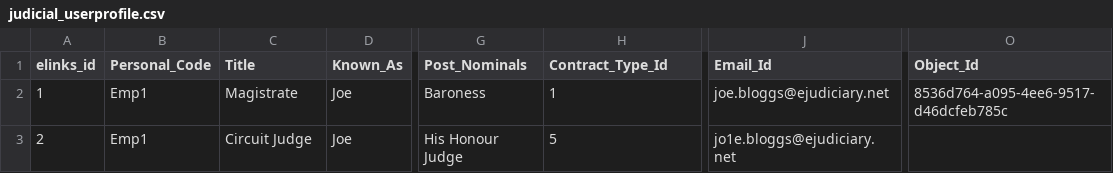
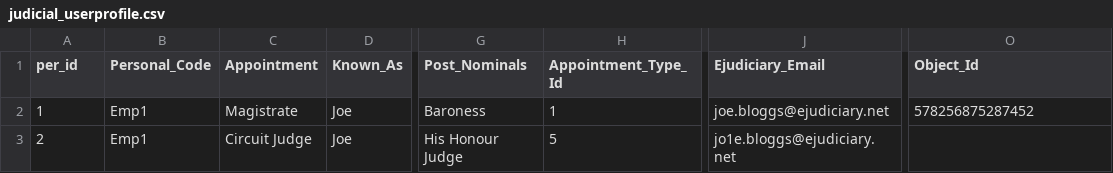
Before and after one commit to hmcts/rd-judicial-data-load, a CSV file: src/functionalTest/resources/sourceFiles/parent/judicial_userprofile.csv, drawn as a sheet; only a part is shown, gaps mark what is left out; the diff names each change by its address in the sheet, - before the commit and + after, or states it on an @@ line.

Commit message:
test: email testing

```diff
--- a/src/functionalTest/resources/sourceFiles/parent/judicial_userprofile.csv
+++ b/src/functionalTest/resources/sourceFiles/parent/judicial_userprofile.csv
-A1: elinks_id
+A1: per_id
-C1: Title
+C1: Appointment
-H1: Contract_Type_Id
+H1: Appointment_Type_Id
-J1: Email_Id
+J1: Ejudiciary_Email
-O2 (Object_Id): 8536d764-a095-4ee6-9517-d46dcfeb785c
+O2 (Object_Id): 578256875287452
```
